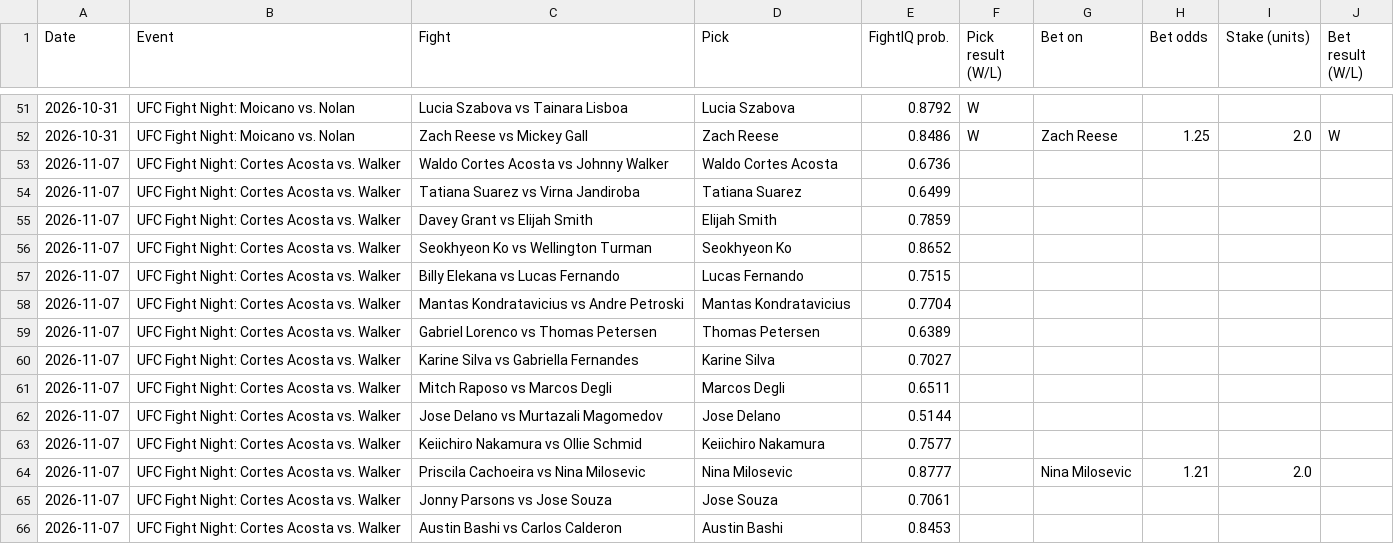
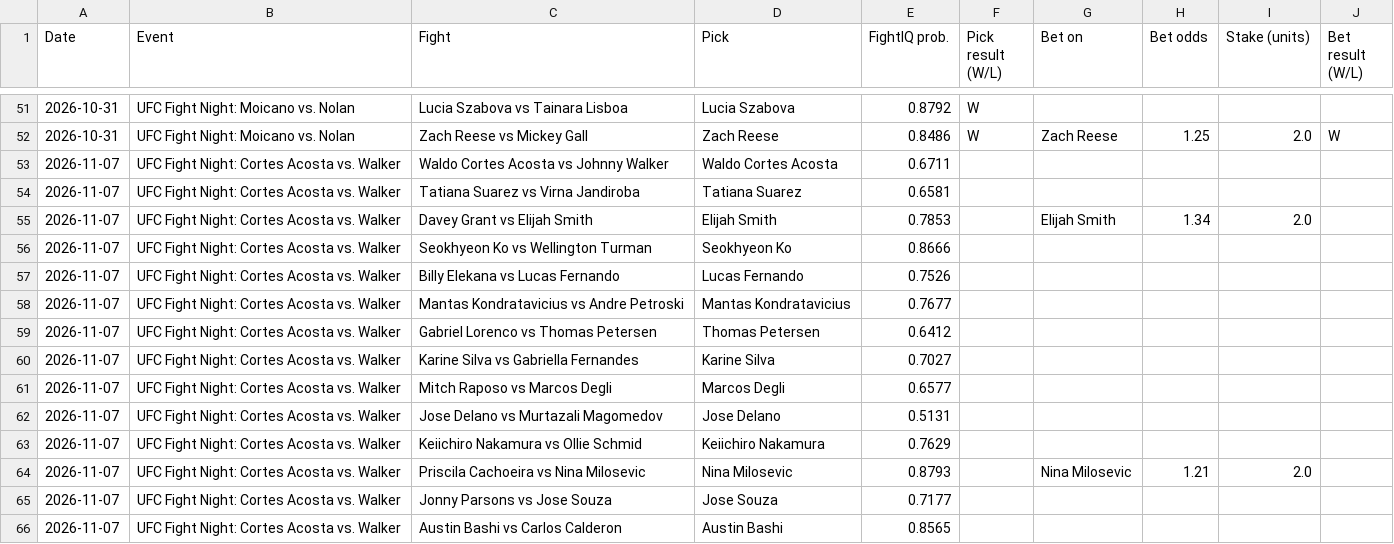
Before and after one commit to johnthewizwe23/FightIQ, a CSV file: site_data/tracking.csv, drawn as a sheet; only a part is shown, gaps mark what is left out.

Commit message:
FightIQ update 2026-11-06 19:40 UTC

```diff
--- a/site_data/tracking.csv
+++ b/site_data/tracking.csv
@@ -52,15 +52,15 @@ Date,Event,Fight,Pick,FightIQ prob.,Pick result (W/L),Bet on,Bet odds,Stake (uni
 2026-10-31,UFC Fight Night: Moicano vs. Nolan,Zach Reese vs Mickey Gall,Zach Reese,0.8486,W,Zach Reese,1.25,2.0,W
-2026-11-07,UFC Fight Night: Cortes Acosta vs. Walker,Waldo Cortes Acosta vs Johnny Walker,Waldo Cortes Acosta,0.6736,,,,,
-2026-11-07,UFC Fight Night: Cortes Acosta vs. Walker,Tatiana Suarez vs Virna Jandiroba,Tatiana Suarez,0.6499,,,,,
-2026-11-07,UFC Fight Night: Cortes Acosta vs. Walker,Davey Grant vs Elijah Smith,Elijah Smith,0.7859,,,,,
-2026-11-07,UFC Fight Night: Cortes Acosta vs. Walker,Seokhyeon Ko vs Wellington Turman,Seokhyeon Ko,0.8652,,,,,
-2026-11-07,UFC Fight Night: Cortes Acosta vs. Walker,Billy Elekana vs Lucas Fernando,Lucas Fernando,0.7515,,,,,
-2026-11-07,UFC Fight Night: Cortes Acosta vs. Walker,Mantas Kondratavicius vs Andre Petroski,Mantas Kondratavicius,0.7704,,,,,
-2026-11-07,UFC Fight Night: Cortes Acosta vs. Walker,Gabriel Lorenco vs Thomas Petersen,Thomas Petersen,0.6389,,,,,
+2026-11-07,UFC Fight Night: Cortes Acosta vs. Walker,Waldo Cortes Acosta vs Johnny Walker,Waldo Cortes Acosta,0.6711,,,,,
+2026-11-07,UFC Fight Night: Cortes Acosta vs. Walker,Tatiana Suarez vs Virna Jandiroba,Tatiana Suarez,0.6581,,,,,
+2026-11-07,UFC Fight Night: Cortes Acosta vs. Walker,Davey Grant vs Elijah Smith,Elijah Smith,0.7853,,Elijah Smith,1.34,2.0,
+2026-11-07,UFC Fight Night: Cortes Acosta vs. Walker,Seokhyeon Ko vs Wellington Turman,Seokhyeon Ko,0.8666,,,,,
+2026-11-07,UFC Fight Night: Cortes Acosta vs. Walker,Billy Elekana vs Lucas Fernando,Lucas Fernando,0.7526,,,,,
+2026-11-07,UFC Fight Night: Cortes Acosta vs. Walker,Mantas Kondratavicius vs Andre Petroski,Mantas Kondratavicius,0.7677,,,,,
+2026-11-07,UFC Fight Night: Cortes Acosta vs. Walker,Gabriel Lorenco vs Thomas Petersen,Thomas Petersen,0.6412,,,,,
 2026-11-07,UFC Fight Night: Cortes Acosta vs. Walker,Karine Silva vs Gabriella Fernandes,Karine Silva,0.7027,,,,,
-2026-11-07,UFC Fight Night: Cortes Acosta vs. Walker,Mitch Raposo vs Marcos Degli,Marcos Degli,0.6511,,,,,
-2026-11-07,UFC Fight Night: Cortes Acosta vs. Walker,Jose Delano vs Murtazali Magomedov,Jose Delano,0.5144,,,,,
-2026-11-07,UFC Fight Night: Cortes Acosta vs. Walker,Keiichiro Nakamura vs Ollie Schmid,Keiichiro Nakamura,0.7577,,,,,
-2026-11-07,UFC Fight Night: Cortes Acosta vs. Walker,Priscila Cachoeira vs Nina Milosevic,Nina Milosevic,0.8777,,Nina Milosevic,1.21,2.0,
-2026-11-07,UFC Fight Night: Cortes Acosta vs. Walker,Jonny Parsons vs Jose Souza,Jose Souza,0.7061,,,,,
-2026-11-07,UFC Fight Night: Cortes Acosta vs. Walker,Austin Bashi vs Carlos Calderon,Austin Bashi,0.8453,,,,,
+2026-11-07,UFC Fight Night: Cortes Acosta vs. Walker,Mitch Raposo vs Marcos Degli,Marcos Degli,0.6577,,,,,
+2026-11-07,UFC Fight Night: Cortes Acosta vs. Walker,Jose Delano vs Murtazali Magomedov,Jose Delano,0.5131,,,,,
+2026-11-07,UFC Fight Night: Cortes Acosta vs. Walker,Keiichiro Nakamura vs Ollie Schmid,Keiichiro Nakamura,0.7629,,,,,
+2026-11-07,UFC Fight Night: Cortes Acosta vs. Walker,Priscila Cachoeira vs Nina Milosevic,Nina Milosevic,0.8793,,Nina Milosevic,1.21,2.0,
+2026-11-07,UFC Fight Night: Cortes Acosta vs. Walker,Jonny Parsons vs Jose Souza,Jose Souza,0.7177,,,,,
+2026-11-07,UFC Fight Night: Cortes Acosta vs. Walker,Austin Bashi vs Carlos Calderon,Austin Bashi,0.8565,,,,,
```
Also changed, not shown: 7 other files.
